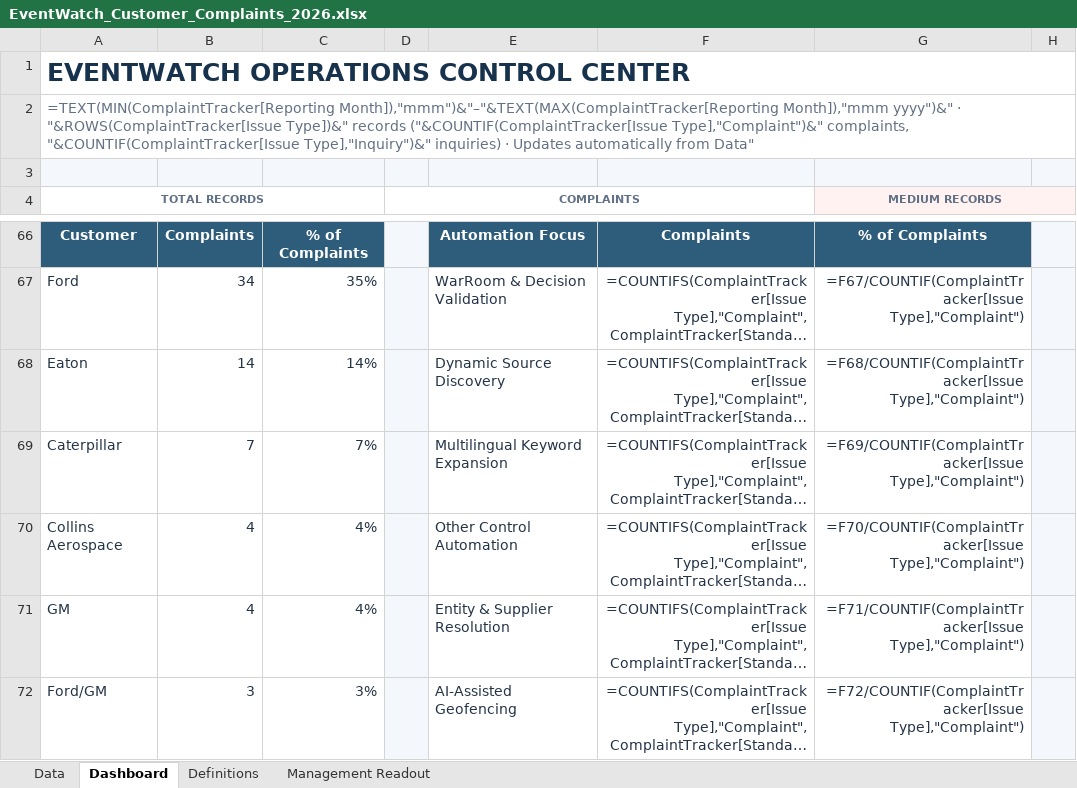
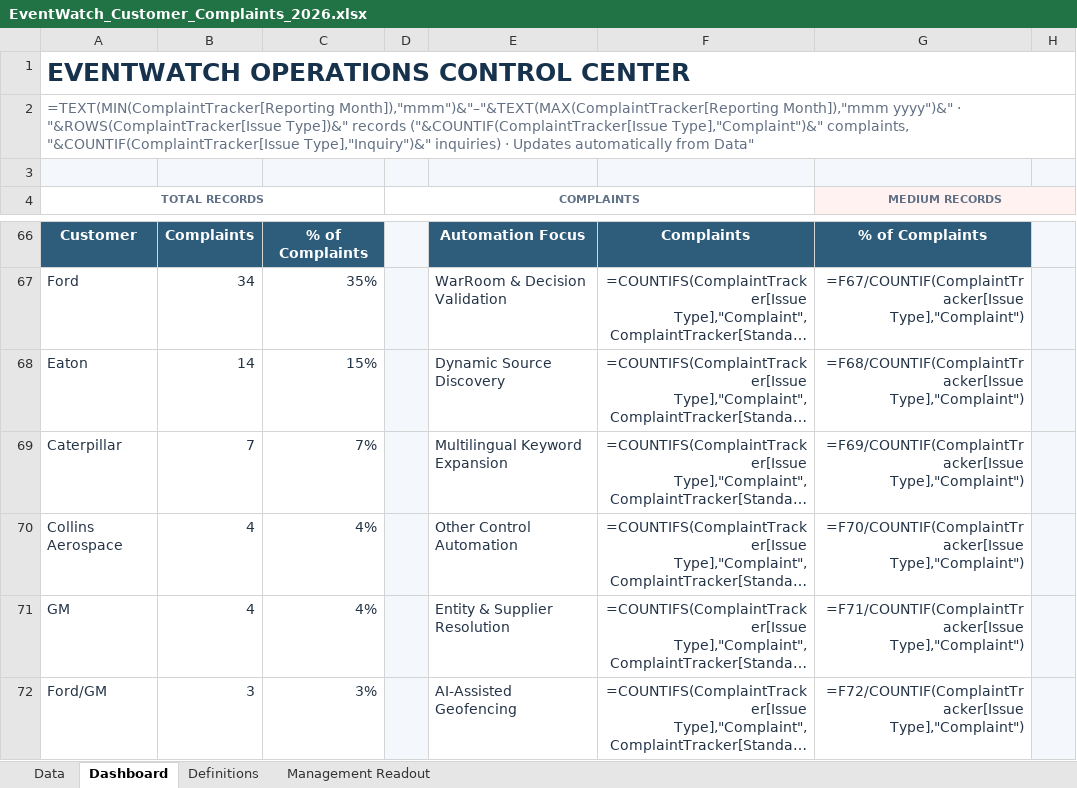
Before and after one commit to sangrambarger/EventWatch_Customer_Complaints, an Excel workbook: EventWatch_Customer_Complaints_2026.xlsx, sheet Dashboard, drawn as a sheet; only a part is shown, gaps mark what is left out; long unchanged cells end in …; values as stored, in another font and other column widths than the file's, no borders; formulas without a stored value are shown as written; charts and pictures and conditional formats not drawn; the diff covers the shown part only; the diff names each change by its address in the sheet, - before the commit and + after, or states it on an @@ line.

```diff
--- a/EventWatch_Customer_Complaints_2026.xlsx (sheet Dashboard)
+++ b/EventWatch_Customer_Complaints_2026.xlsx (sheet Dashboard)
-C68: 14%
+C68: 15%
```
Also changed, not shown: 2 added rows, 2 removed rows and 4 edited cells elsewhere in this sheet, sheet Data, charts or pictures, 1 other file.
